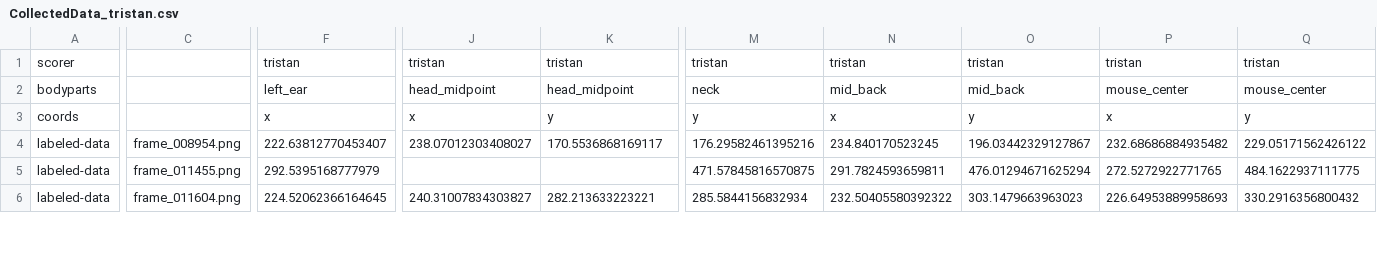
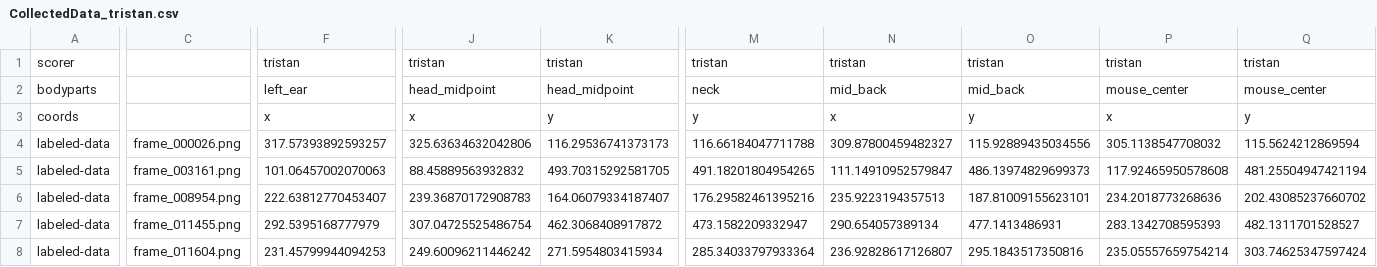
Before and after one commit to chaplinta/hm2p, a CSV file: sourcedata/trackers/dlc/hm2p-retrain-tristan-2026-03-20/labeled-data/20221115_13_27_52_1118213_maze-rose_overhead.camera-cropped/CollectedData_tristan.csv, drawn as a sheet; only a part is shown, gaps mark what is left out; addresses are those after the commit; rows hold the shown columns only; the diff covers the shown part only; the diff names each change by its address in the sheet, - before the commit and + after, or states it on an @@ line.

Commit message:
Auto-save labels: 20221115_13_27_52_1118213_maze-rose_overhead.camer

```diff
--- a/sourcedata/trackers/dlc/hm2p-retrain-tristan-2026-03-20/labeled-data/20221115_13_27_52_1118213_maze-rose_overhead.camera-cropped/CollectedData_tristan.csv
+++ b/sourcedata/trackers/dlc/hm2p-retrain-tristan-2026-03-20/labeled-data/20221115_13_27_52_1118213_maze-rose_overhead.camera-cropped/CollectedData_tristan.csv
+row 4: labeled-data | frame_000026.png | 317.57393892593257 | 325.63634632042806 | 116.29536741373173 | 116.66184047711788 | 309.87800459482327 | 115.92889435034556 | 305.1138547708032 | 115.5624212869594
+row 5: labeled-data | frame_003161.png | 101.06457002070063 | 88.45889563932832 | 493.70315292581705 | 491.18201804954265 | 111.14910952579847 | 486.13974829699373 | 117.92465950578608 | 481.25504947421194
-J6: 238.07012303408027
+J6: 239.36870172908783
-K6: 170.5536868169117
+K6: 164.06079334187407
-N6: 234.840170523245
+N6: 235.9223194357513
-O6: 196.03442329127867
+O6: 187.81009155623101
-P6: 232.68686884935482
+P6: 234.2018773268636
-Q6: 229.05171562426122
+Q6: 202.43085237660702
-J7: (empty)
+J7: 307.04725525486754
-K7: (empty)
+K7: 462.3068408917872
-M7: 471.57845816570875
+M7: 473.1582209332947
-N7: 291.7824593659811
+N7: 290.654057389134
-O7: 476.01294671625294
+O7: 477.1413486931
-P7: 272.5272922771765
+P7: 283.1342708595393
-Q7: 484.1622937111775
+Q7: 482.1311701528527
-F8: 224.52062366164645
+F8: 231.45799944094253
-J8: 240.31007834303827
+J8: 249.60096211446242
-K8: 282.213633223221
+K8: 271.5954803415934
-M8: 285.5844156832934
+M8: 285.34033797933364
-N8: 232.50405580392322
+N8: 236.92828617126807
-O8: 303.1479663963023
+O8: 295.1843517350816
-P8: 226.64953889958693
+P8: 235.05557659754214
-Q8: 330.2916356800432
+Q8: 303.74625347597424
```
Also changed, not shown: 56 edited cells elsewhere in this file, 1 other file.
